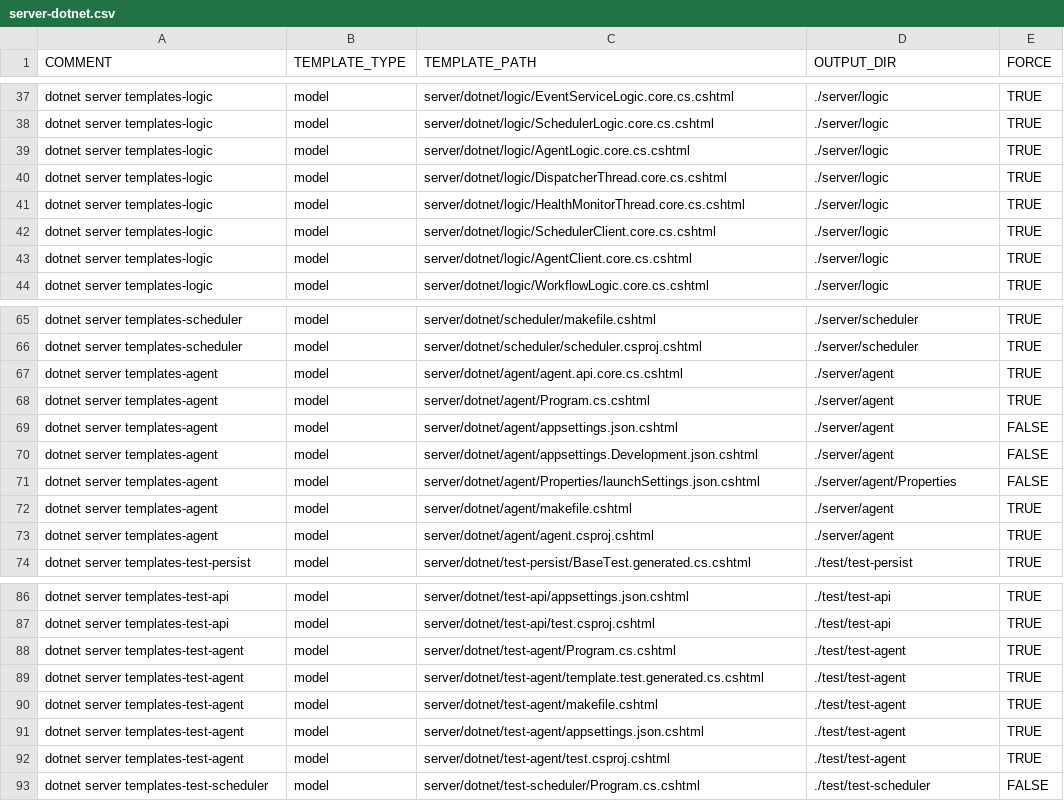
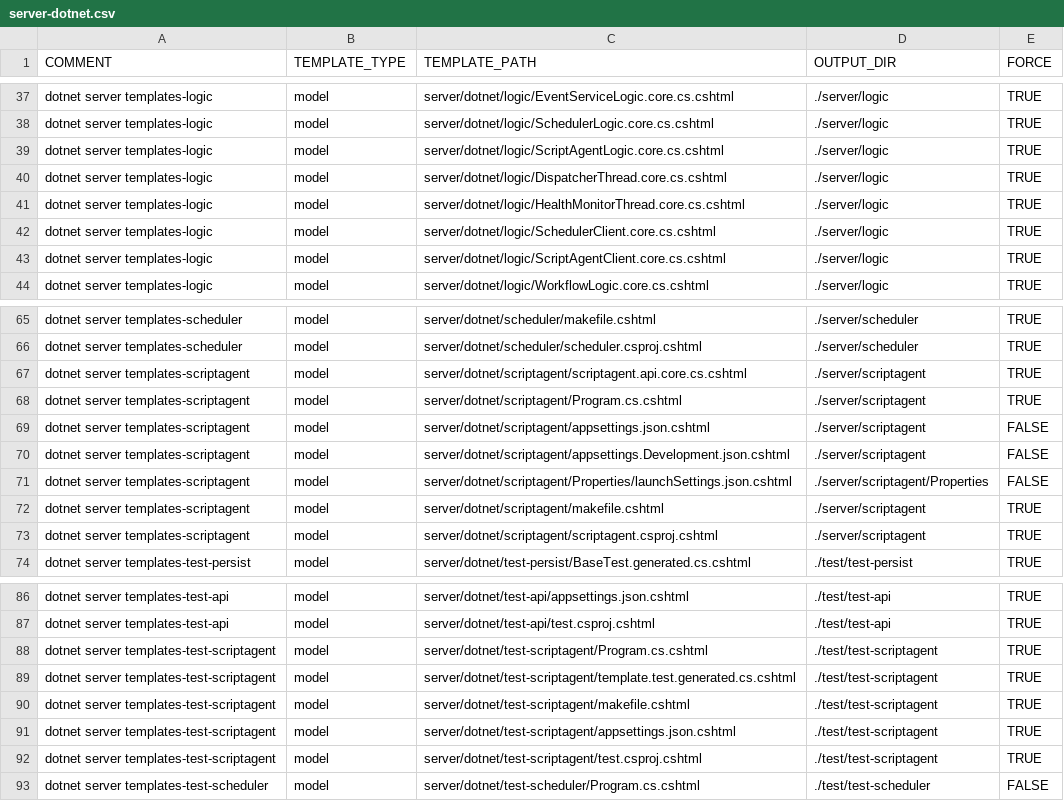
Before and after one commit to ekohlenberg/jumpstart, a CSV file: templates/server-dotnet.csv, drawn as a sheet; only a part is shown, gaps mark what is left out.

```diff
--- a/templates/server-dotnet.csv
+++ b/templates/server-dotnet.csv
@@ -38,3 +38,3 @@ dotnet server templates-logic,model,server/dotnet/logic/EventServiceLogic.core.c
 dotnet server templates-logic,model,server/dotnet/logic/SchedulerLogic.core.cs.cshtml,./server/logic,TRUE
-dotnet server templates-logic,model,server/dotnet/logic/AgentLogic.core.cs.cshtml,./server/logic,TRUE
+dotnet server templates-logic,model,server/dotnet/logic/ScriptAgentLogic.core.cs.cshtml,./server/logic,TRUE
 dotnet server templates-logic,model,server/dotnet/logic/DispatcherThread.core.cs.cshtml,./server/logic,TRUE
@@ -42,3 +42,3 @@ dotnet server templates-logic,model,server/dotnet/logic/HealthMonitorThread.core
 dotnet server templates-logic,model,server/dotnet/logic/SchedulerClient.core.cs.cshtml,./server/logic,TRUE
-dotnet server templates-logic,model,server/dotnet/logic/AgentClient.core.cs.cshtml,./server/logic,TRUE
+dotnet server templates-logic,model,server/dotnet/logic/ScriptAgentClient.core.cs.cshtml,./server/logic,TRUE
 dotnet server templates-logic,model,server/dotnet/logic/WorkflowLogic.core.cs.cshtml,./server/logic,TRUE
@@ -66,9 +66,9 @@ dotnet server templates-scheduler,model,server/dotnet/scheduler/makefile.cshtml,
 dotnet server templates-scheduler,model,server/dotnet/scheduler/scheduler.csproj.cshtml,./server/scheduler,TRUE
-dotnet server templates-agent,model,server/dotnet/agent/agent.api.core.cs.cshtml,./server/agent,TRUE
-dotnet server templates-agent,model,server/dotnet/agent/Program.cs.cshtml,./server/agent,TRUE
-dotnet server templates-agent,model,server/dotnet/agent/appsettings.json.cshtml,./server/agent,FALSE
-dotnet server templates-agent,model,server/dotnet/agent/appsettings.Development.json.cshtml,./server/agent,FALSE
-dotnet server templates-agent,model,server/dotnet/agent/Properties/launchSettings.json.cshtml,./server/agent/Properties,FALSE
-dotnet server templates-agent,model,server/dotnet/agent/makefile.cshtml,./server/agent,TRUE
-dotnet server templates-agent,model,server/dotnet/agent/agent.csproj.cshtml,./server/agent,TRUE
+dotnet server templates-scriptagent,model,server/dotnet/scriptagent/scriptagent.api.core.cs.cshtml,./server/scriptagent,TRUE
+dotnet server templates-scriptagent,model,server/dotnet/scriptagent/Program.cs.cshtml,./server/scriptagent,TRUE
+dotnet server templates-scriptagent,model,server/dotnet/scriptagent/appsettings.json.cshtml,./server/scriptagent,FALSE
+dotnet server templates-scriptagent,model,server/dotnet/scriptagent/appsettings.Development.json.cshtml,./server/scriptagent,FALSE
+dotnet server templates-scriptagent,model,server/dotnet/scriptagent/Properties/launchSettings.json.cshtml,./server/scriptagent/Properties,FALSE
+dotnet server templates-scriptagent,model,server/dotnet/scriptagent/makefile.cshtml,./server/scriptagent,TRUE
+dotnet server templates-scriptagent,model,server/dotnet/scriptagent/scriptagent.csproj.cshtml,./server/scriptagent,TRUE
 dotnet server templates-test-persist,model,server/dotnet/test-persist/BaseTest.generated.cs.cshtml,./test/test-persist,TRUE
@@ -87,7 +87,7 @@ dotnet server templates-test-api,model,server/dotnet/test-api/appsettings.json.c
 dotnet server templates-test-api,model,server/dotnet/test-api/test.csproj.cshtml,./test/test-api,TRUE
-dotnet server templates-test-agent,model,server/dotnet/test-agent/Program.cs.cshtml,./test/test-agent,TRUE
-dotnet server templates-test-agent,model,server/dotnet/test-agent/template.test.generated.cs.cshtml,./test/test-agent,TRUE
-dotnet server templates-test-agent,model,server/dotnet/test-agent/makefile.cshtml,./test/test-agent,TRUE
-dotnet server templates-test-agent,model,server/dotnet/test-agent/appsettings.json.cshtml,./test/test-agent,TRUE
-dotnet server templates-test-agent,model,server/dotnet/test-agent/test.csproj.cshtml,./test/test-agent,TRUE
+dotnet server templates-test-scriptagent,model,server/dotnet/test-scriptagent/Program.cs.cshtml,./test/test-scriptagent,TRUE
+dotnet server templates-test-scriptagent,model,server/dotnet/test-scriptagent/template.test.generated.cs.cshtml,./test/test-scriptagent,TRUE
+dotnet server templates-test-scriptagent,model,server/dotnet/test-scriptagent/makefile.cshtml,./test/test-scriptagent,TRUE
+dotnet server templates-test-scriptagent,model,server/dotnet/test-scriptagent/appsettings.json.cshtml,./test/test-scriptagent,TRUE
+dotnet server templates-test-scriptagent,model,server/dotnet/test-scriptagent/test.csproj.cshtml,./test/test-scriptagent,TRUE
 dotnet server templates-test-scheduler,model,server/dotnet/test-scheduler/Program.cs.cshtml,./test/test-scheduler,FALSE
```
Also changed, not shown: 19 other files.
